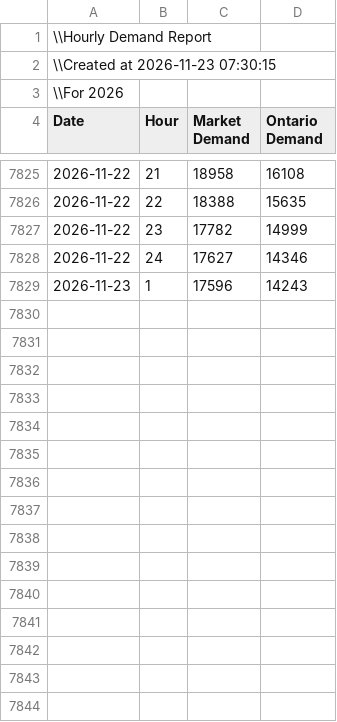
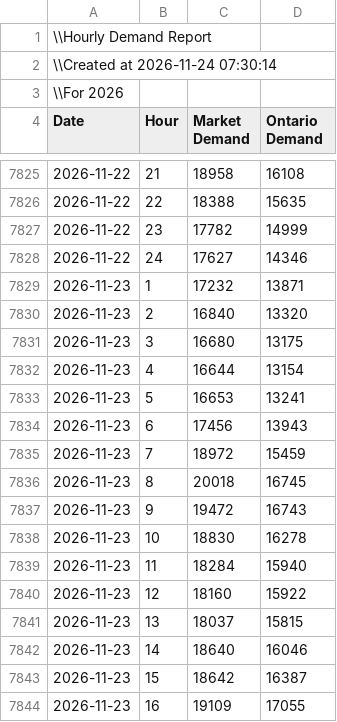
Before and after one commit to jaswanthk20/GridPilot, a CSV file: data/raw/PUB_Demand.csv, drawn as a sheet; only a part is shown, gaps mark what is left out; the diff covers the shown part only.

```diff
--- a/data/raw/PUB_Demand.csv
+++ b/data/raw/PUB_Demand.csv
@@ -1,3 +1,3 @@
 \\Hourly Demand Report,,,
-\\Created at 2026-11-23 07:30:15,,,
+\\Created at 2026-11-24 07:30:14,,,
 \\For 2026,,,
@@ -7828,2 +7828,17 @@ Date,Hour,Market Demand,Ontario Demand
 2026-11-22,24,17627,14346
-2026-11-23,1,17596,14243
+2026-11-23,1,17232,13871
+2026-11-23,2,16840,13320
+2026-11-23,3,16680,13175
+2026-11-23,4,16644,13154
+2026-11-23,5,16653,13241
+2026-11-23,6,17456,13943
+2026-11-23,7,18972,15459
+2026-11-23,8,20018,16745
+2026-11-23,9,19472,16743
+2026-11-23,10,18830,16278
+2026-11-23,11,18284,15940
+2026-11-23,12,18160,15922
+2026-11-23,13,18037,15815
+2026-11-23,14,18640,16046
+2026-11-23,15,18642,16387
+2026-11-23,16,19109,17055
```
Also changed, not shown: 9 added rows elsewhere in this file, logs/pipeline_runs.csv, 1 other file.
